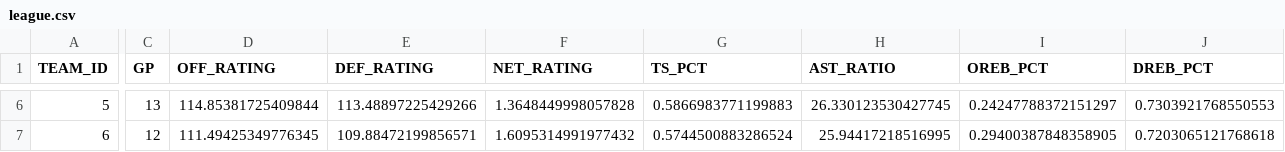
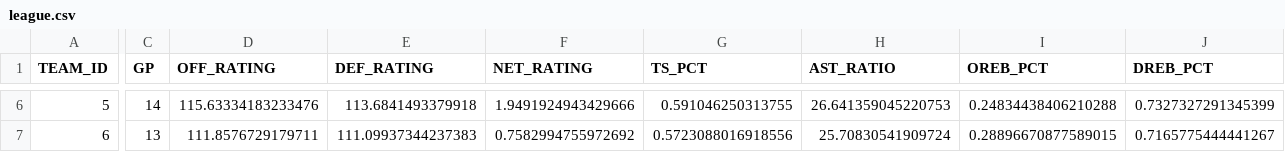
Before and after one commit to cobracuh/knicks-dashboard, a CSV file: data/league.csv, drawn as a sheet; only a part is shown, gaps mark what is left out; the diff covers the shown part only; the diff names each change by its address in the sheet, - before the commit and + after, or states it on an @@ line.

```diff
--- a/data/league.csv
+++ b/data/league.csv
-C6 (GP): 13
+C6 (GP): 14
-D6 (OFF_RATING): 114.85381725409844
+D6 (OFF_RATING): 115.63334183233476
-E6 (DEF_RATING): 113.48897225429266
+E6 (DEF_RATING): 113.6841493379918
-F6 (NET_RATING): 1.3648449998057828
+F6 (NET_RATING): 1.9491924943429666
-G6 (TS_PCT): 0.5866983771199883
+G6 (TS_PCT): 0.591046250313755
-H6 (AST_RATIO): 26.330123530427745
+H6 (AST_RATIO): 26.641359045220753
-I6 (OREB_PCT): 0.24247788372151297
+I6 (OREB_PCT): 0.24834438406210288
-J6 (DREB_PCT): 0.7303921768550553
+J6 (DREB_PCT): 0.7327327291345399
-C7 (GP): 12
+C7 (GP): 13
-D7 (OFF_RATING): 111.49425349776345
+D7 (OFF_RATING): 111.8576729179711
-E7 (DEF_RATING): 109.88472199856571
+E7 (DEF_RATING): 111.09937344237383
-F7 (NET_RATING): 1.6095314991977432
+F7 (NET_RATING): 0.7582994755972692
-G7 (TS_PCT): 0.5744500883286524
+G7 (TS_PCT): 0.5723088016918556
-H7 (AST_RATIO): 25.94417218516995
+H7 (AST_RATIO): 25.70830541909724
-I7 (OREB_PCT): 0.29400387848358905
+I7 (OREB_PCT): 0.28896670877589015
-J7 (DREB_PCT): 0.7203065121768618
+J7 (DREB_PCT): 0.7165775444441267
```
Also changed, not shown: 94 edited cells elsewhere in this file, 1 other file.
